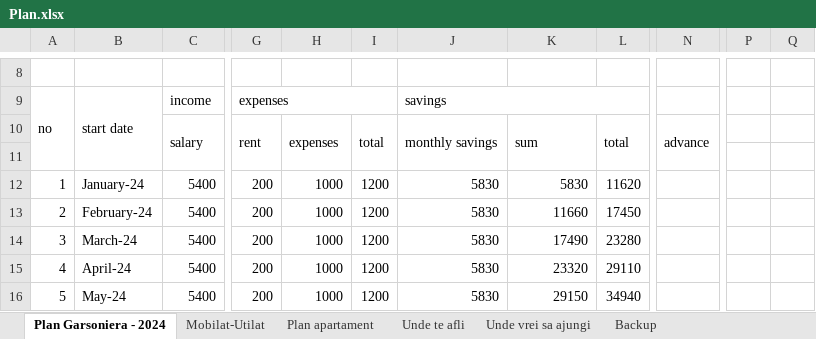
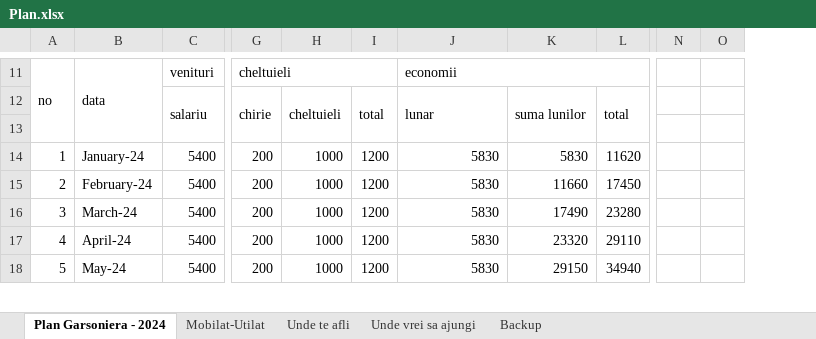
Before and after one commit to TheAncientOwl/finance, an Excel workbook: Plan.xlsx, sheet Plan Garsoniera - 2024, drawn as a sheet; only a part is shown, gaps mark what is left out; values as stored, in another font and other column widths than the file's, no cell formats; conditional formats not drawn; removed rows and columns are numbered as before the commit, all else as after; rows hold the shown columns only; the diff covers the shown part only; the diff names each change by its address in the sheet, - before the commit and + after, or states it on an @@ line.

```diff
--- a/Plan.xlsx (sheet Plan Garsoniera - 2024)
+++ b/Plan.xlsx (sheet Plan Garsoniera - 2024)
-sheet tab: Plan apartament
-column N, empty
-column P, empty
-column Q, empty
+column N, empty
+column O, empty
-row 11: (empty)
+row 11: no | data | venituri | cheltuieli |  |  | economii
+A11:A13 merged
+B11:B13 merged
+C11:F11 merged
+G11:I11 merged
+J11:L11 merged
-row 9: no | start date | income | expenses |  |  | savings
-row 10:  |  | salary | rent | expenses | total | monthly savings | sum | total | advance
+row 12:  |  | salariu | chirie | cheltuieli | total | lunar | suma lunilor | total
```
Also changed, not shown: 4 added rows, 1 removed row, 1 removed column, 19 edited cells and merged cells elsewhere in this sheet, sheet Mobilat-Utilat, sheet Unde vrei sa ajungi, cell formats, formulas that keep their value.
